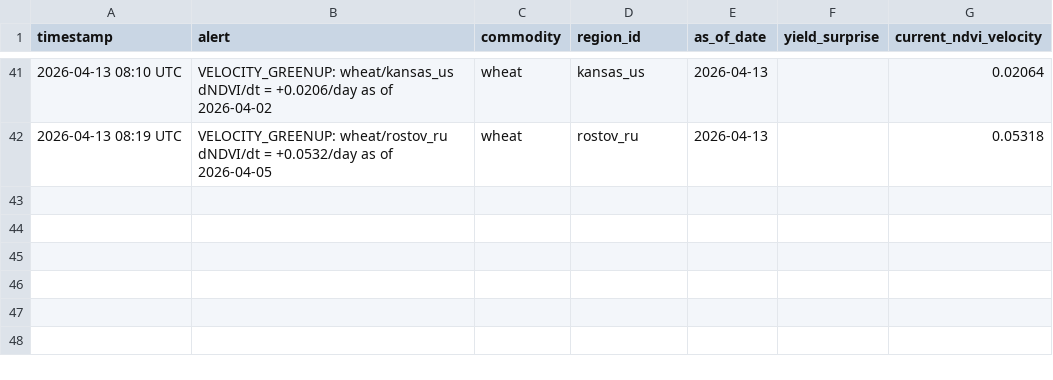
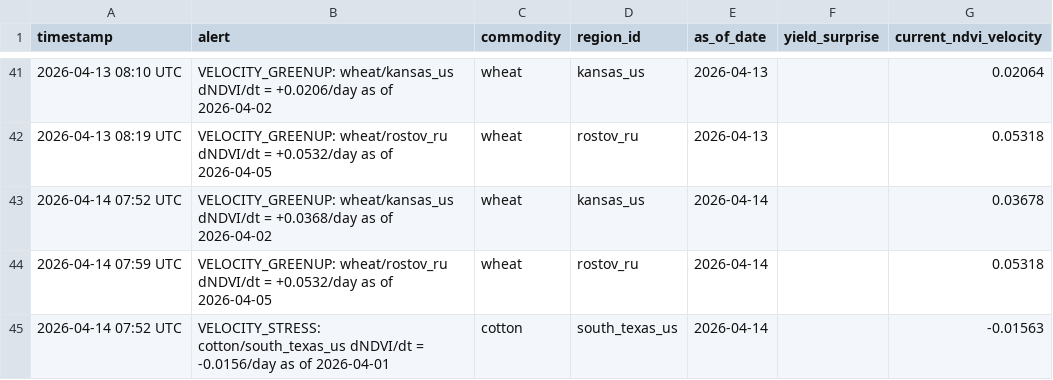
Before and after one commit to rmkenv/quantag, a CSV file: quantagri_live/quantagri_live_alerts.csv, drawn as a sheet; only a part is shown, gaps mark what is left out.

```diff
--- a/quantagri_live/quantagri_live_alerts.csv
+++ b/quantagri_live/quantagri_live_alerts.csv
@@ -42 +42,4 @@ timestamp,alert,commodity,region_id,as_of_date,yield_surprise,current_ndvi_veloc
 2026-04-13 08:19 UTC,VELOCITY_GREENUP: wheat/rostov_ru dNDVI/dt = +0.0532/day as of 2026-04-05,wheat,rostov_ru,2026-04-13,,0.05318
+2026-04-14 07:52 UTC,VELOCITY_GREENUP: wheat/kansas_us dNDVI/dt = +0.0368/day as of 2026-04-02,wheat,kansas_us,2026-04-14,,0.03678
+2026-04-14 07:59 UTC,VELOCITY_GREENUP: wheat/rostov_ru dNDVI/dt = +0.0532/day as of 2026-04-05,wheat,rostov_ru,2026-04-14,,0.05318
+2026-04-14 07:52 UTC,VELOCITY_STRESS: cotton/south_texas_us dNDVI/dt = -0.0156/day as of 2026-04-01,cotton,south_texas_us,2026-04-14,,-0.01563
```
Also changed, not shown: quantagri_live/quantagri_live_results.csv, quantagri_live/quantagri_signal_scorecard.csv.
